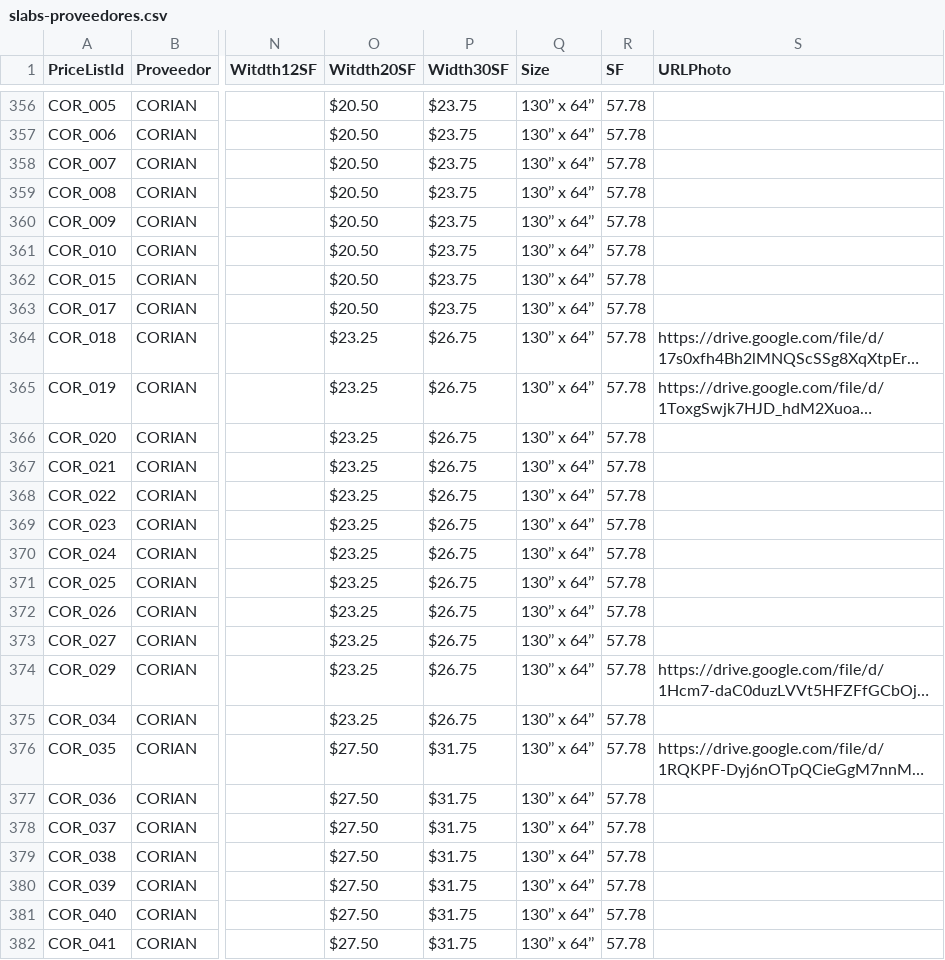
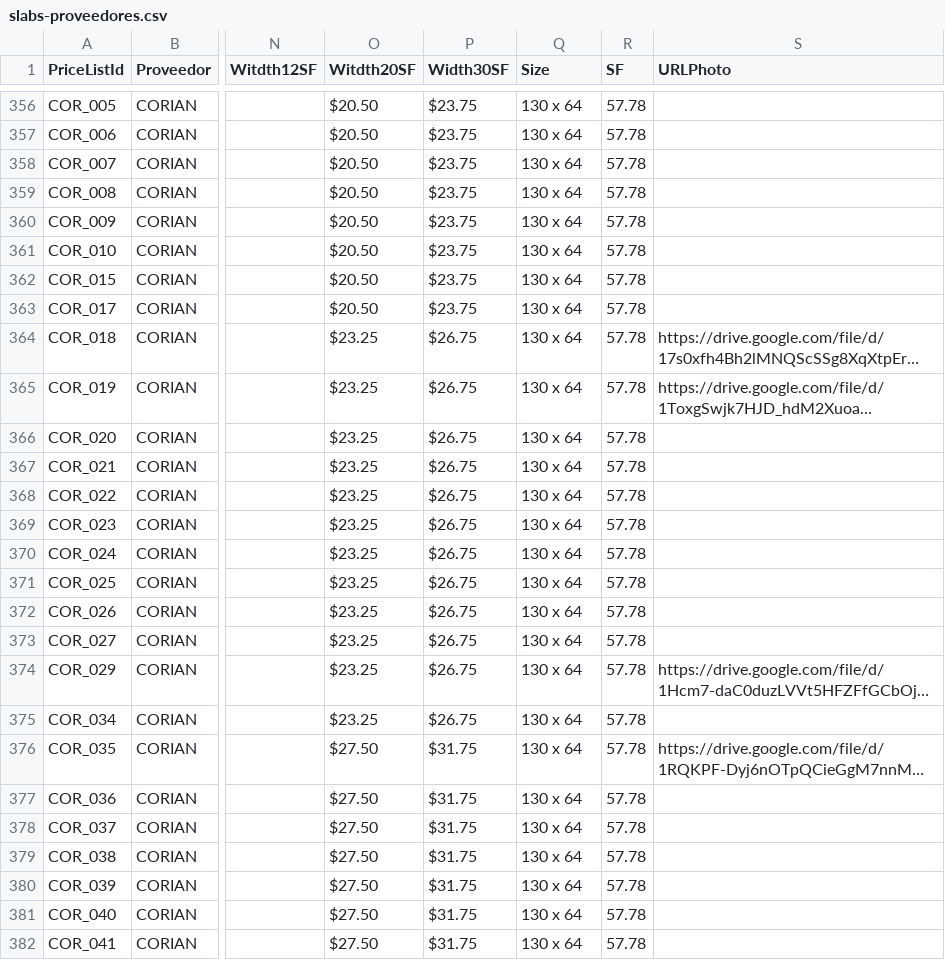
Before and after one commit to marbleartemisa/sop-site, a CSV file: helpers/slabs-proveedores/slabs-proveedores.csv, drawn as a sheet; only a part is shown, gaps mark what is left out; long unchanged cells end in …; the diff covers the shown part only; the diff names each change by its address in the sheet, - before the commit and + after, or states it on an @@ line.

```diff
--- a/helpers/slabs-proveedores/slabs-proveedores.csv
+++ b/helpers/slabs-proveedores/slabs-proveedores.csv
-Q356:Q382 (Size): 130’’ x 64’’
+Q356:Q382 (Size): 130 x 64
```
Also changed, not shown: 137 edited cells elsewhere in this file.
